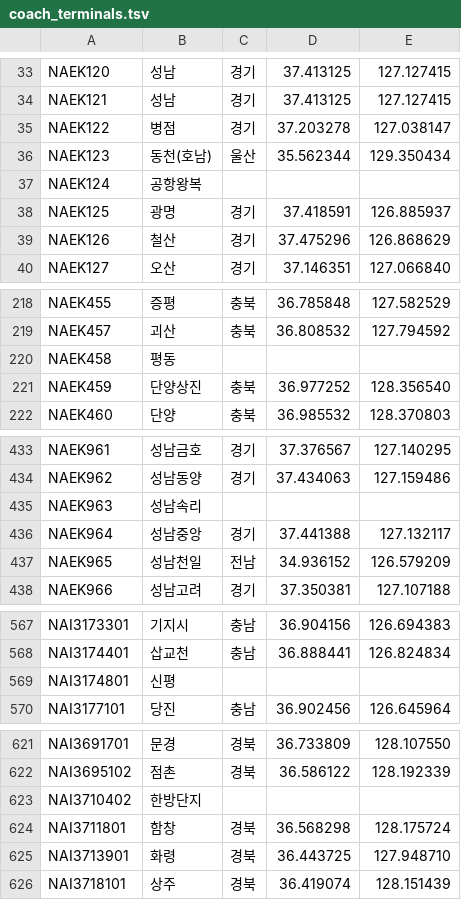
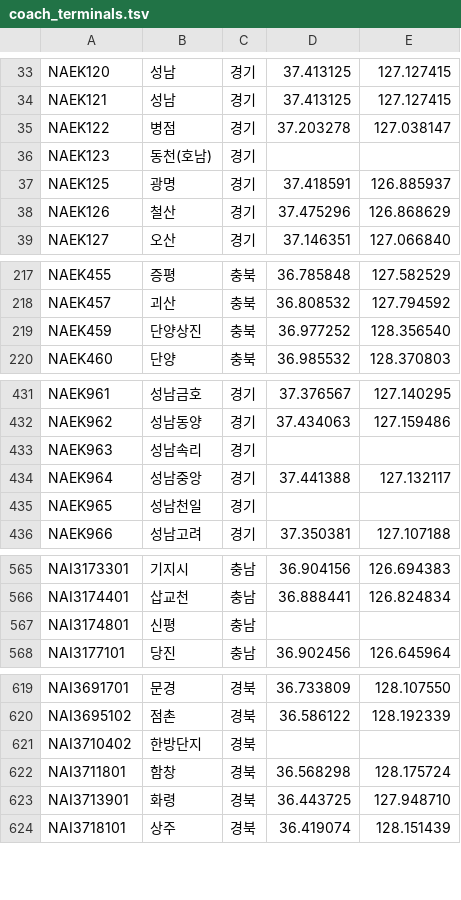
Before and after one commit to eunho3023/TagoHub, a TSV file: app/src/main/assets/coach_terminals.tsv, drawn as a sheet; only a part is shown, gaps mark what is left out.

```diff
--- a/app/src/main/assets/coach_terminals.tsv
+++ b/app/src/main/assets/coach_terminals.tsv
@@ -35,4 +35,3 @@ NAEK121	성남	경기	37.413125	127.127415
 NAEK122	병점	경기	37.203278	127.038147
-NAEK123	동천(호남)	울산	35.562344	129.350434
-NAEK124	공항왕복			
+NAEK123	동천(호남)	경기		
 NAEK125	광명	경기	37.418591	126.885937
@@ -219,3 +218,2 @@ NAEK455	증평	충북	36.785848	127.582529
 NAEK457	괴산	충북	36.808532	127.794592
-NAEK458	평동			
 NAEK459	단양상진	충북	36.977252	128.356540
@@ -434,5 +432,5 @@ NAEK961	성남금호	경기	37.376567	127.140295
 NAEK962	성남동양	경기	37.434063	127.159486
-NAEK963	성남속리			
+NAEK963	성남속리	경기		
 NAEK964	성남중앙	경기	37.441388	127.132117
-NAEK965	성남천일	전남	34.936152	126.579209
+NAEK965	성남천일	경기		
 NAEK966	성남고려	경기	37.350381	127.107188
@@ -568,3 +566,3 @@ NAI3173301	기지시	충남	36.904156	126.694383
 NAI3174401	삽교천	충남	36.888441	126.824834
-NAI3174801	신평			
+NAI3174801	신평	충남		
 NAI3177101	당진	충남	36.902456	126.645964
@@ -622,3 +620,3 @@ NAI3691701	문경	경북	36.733809	128.107550
 NAI3695102	점촌	경북	36.586122	128.192339
-NAI3710402	한방단지			
+NAI3710402	한방단지	경북		
 NAI3711801	함창	경북	36.568298	128.175724
```
Also changed, not shown: 5 other files.
